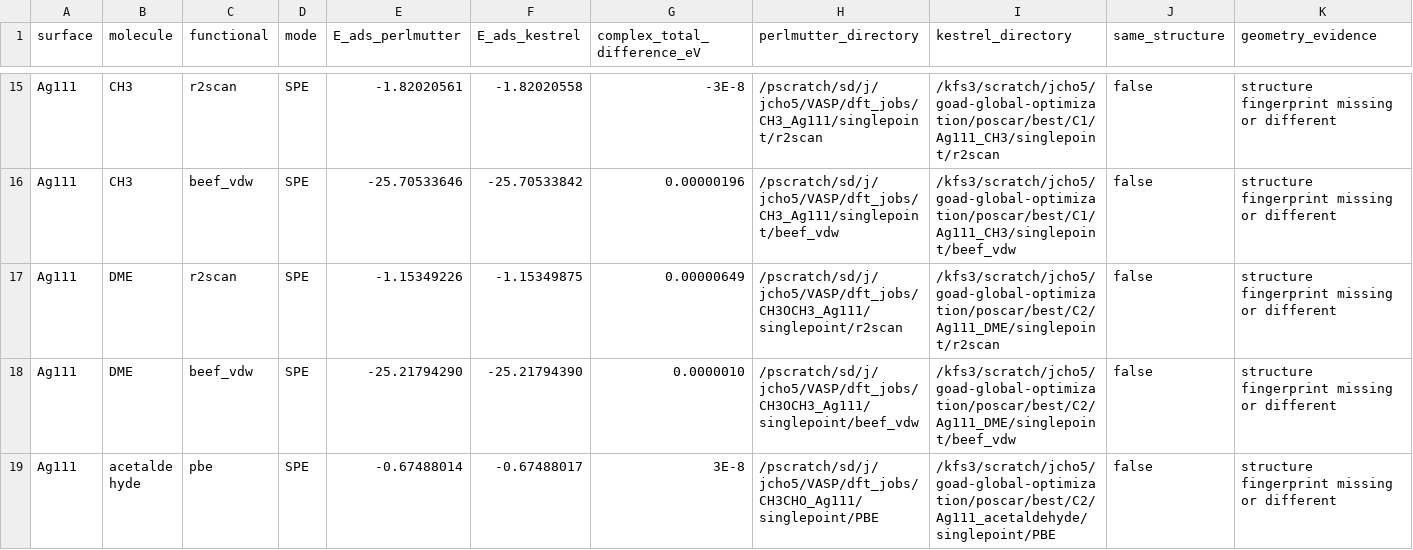
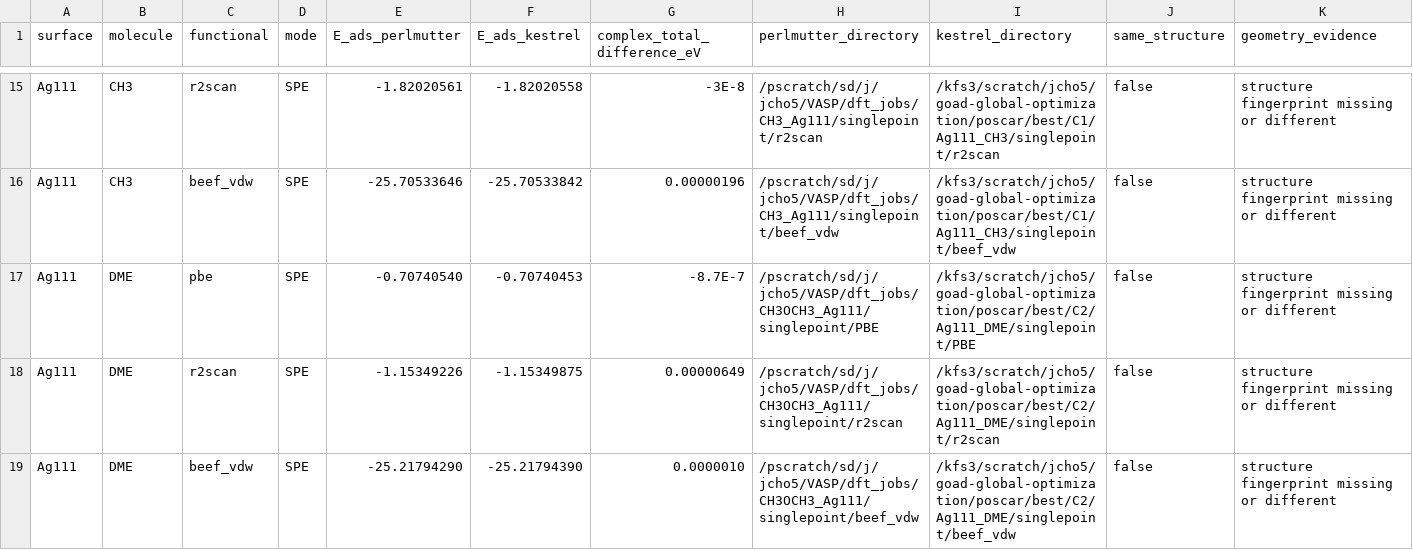
Before and after one commit to chojinwon89/bond-distance-review, a CSV file: dft_cluster_duplicates.csv, drawn as a sheet; only a part is shown, gaps mark what is left out; the shorter side is filled out with more unchanged rows; rows hold the shown columns only; the diff covers the shown part only; the diff names each change by its address in the sheet, - before the commit and + after, or states it on an @@ line.

```diff
--- a/dft_cluster_duplicates.csv
+++ b/dft_cluster_duplicates.csv
+row 17: Ag111 | DME | pbe | SPE | -0.70740540 | -0.70740453 | -8.7E-7 | /pscratch/sd/j/jcho5/VASP/dft_jobs/CH3OCH3_Ag111/singlepoint/PBE | /kfs3/scratch/jcho5/goad-global-optimization/poscar/best/C2/Ag111_DME/singlepoint/PBE | false | structure fingerprint missing or different
```
Also changed, not shown: 5 added rows elsewhere in this file, dft_cluster_selection_changes.csv, dft_comparison_singlepoint.csv, 21 other files.
